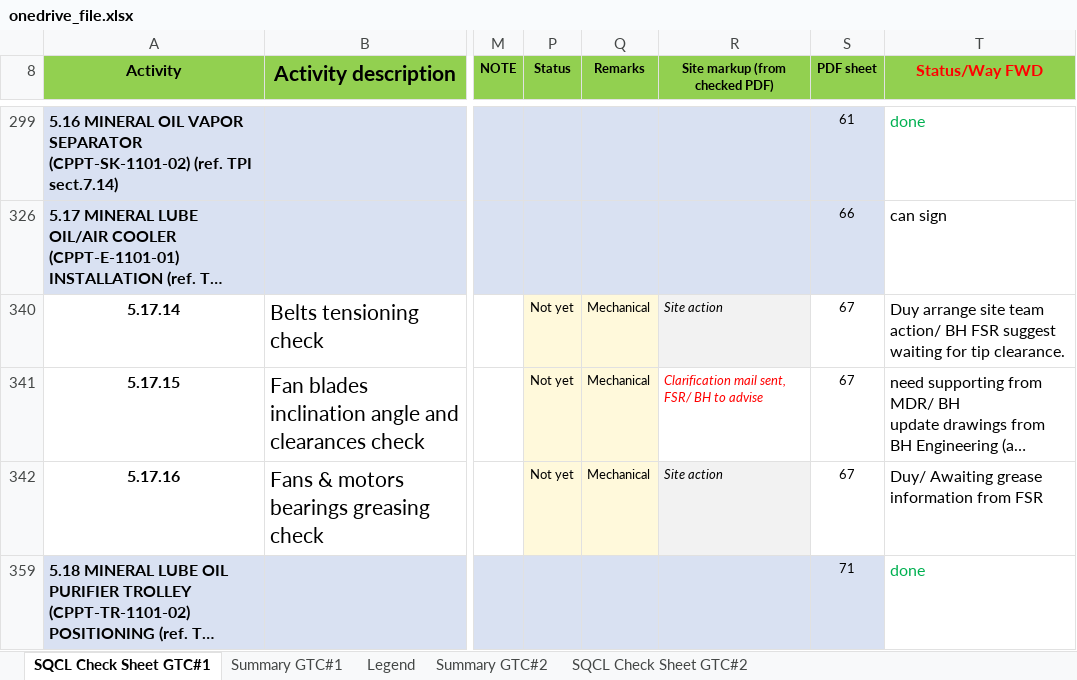
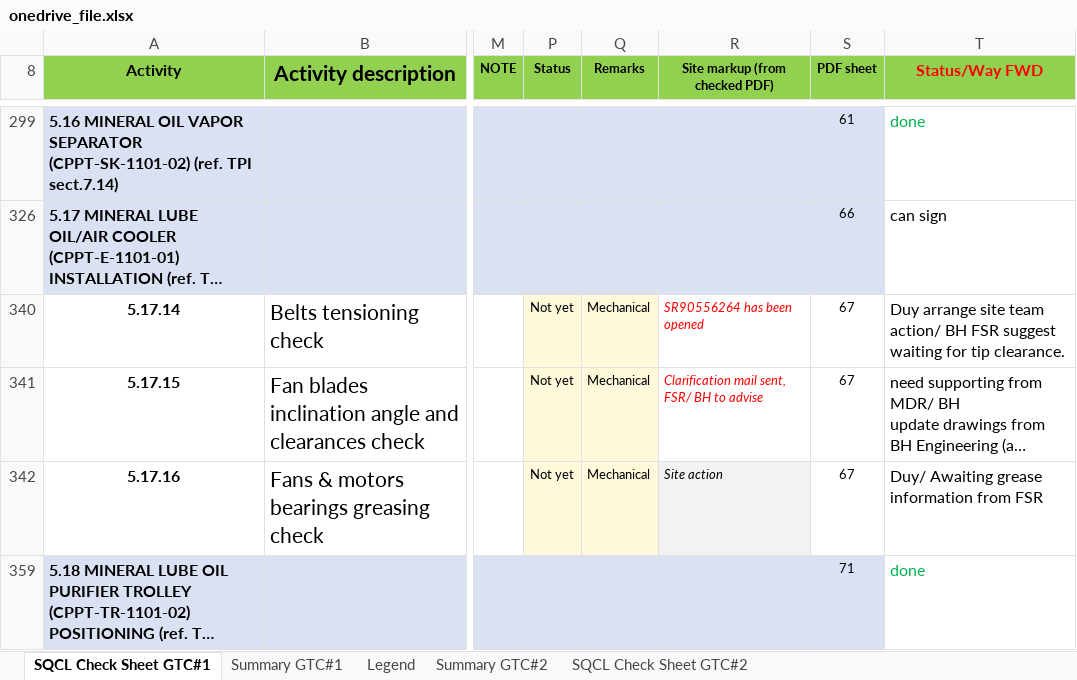
Before and after one commit to vubadien1983-droid/sqcl-dashboard, an Excel workbook: onedrive_file.xlsx, sheet SQCL Check Sheet GTC#1, drawn as a sheet; only a part is shown, gaps mark what is left out; long unchanged cells end in …; values as stored, in another font and other column widths than the file's, no borders; conditional formats not drawn; the diff names each change by its address in the sheet, - before the commit and + after, or states it on an @@ line.

```diff
--- a/onedrive_file.xlsx (sheet SQCL Check Sheet GTC#1)
+++ b/onedrive_file.xlsx (sheet SQCL Check Sheet GTC#1)
-R340 (Site markup (from checked PDF)): Site action
+R340 (Site markup (from checked PDF)): SR90556264 has been opened
@@ R340 fill: #F2F2F2 → none, text colour: black → #FF0000 @@
```
Also changed, not shown: 4 other files.
